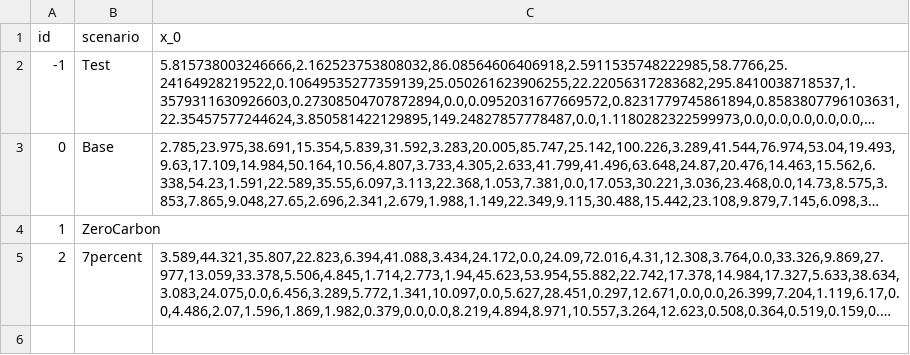
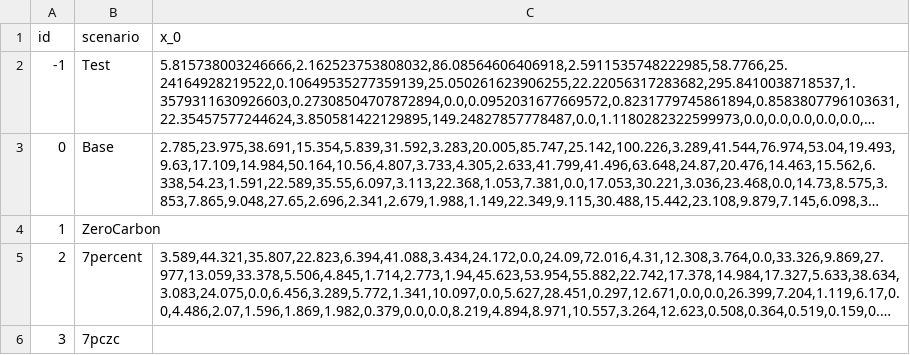
Before and after one commit to HThawley/FIRMEurope, a CSV file: inputs/config/initial_guess.csv, drawn as a sheet; long unchanged cells end in …; the diff names each change by its address in the sheet, - before the commit and + after, or states it on an @@ line.

```diff
--- a/inputs/config/initial_guess.csv
+++ b/inputs/config/initial_guess.csv
+row 6: 3 | 7pczc
```
Also changed, not shown: inputs/config/generators.csv, inputs/config/lines.csv, 6 other files.
